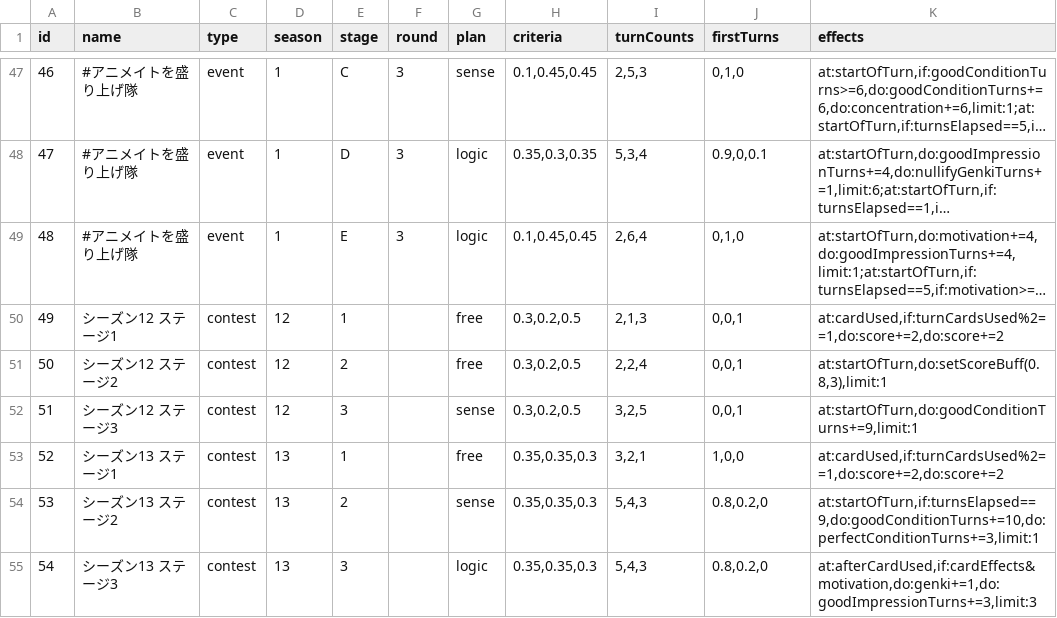
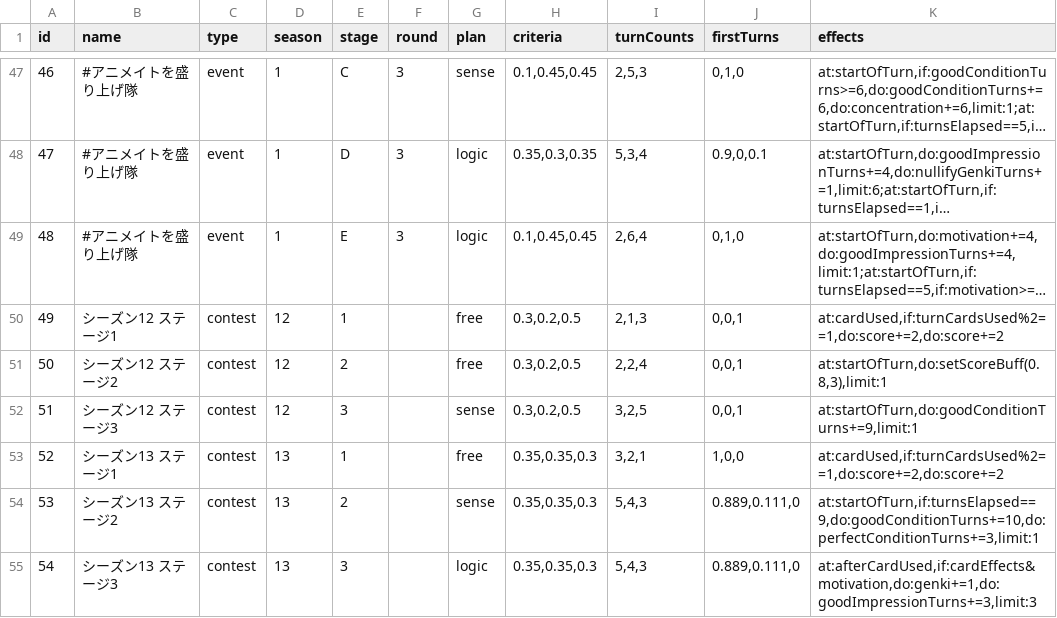
Before and after one commit to surisuririsu/gakumas-data, a CSV file: csv/stages.csv, drawn as a sheet; only a part is shown, gaps mark what is left out; long unchanged cells end in ….

Commit message:
Update first turn rates for season 13

```diff
--- a/csv/stages.csv
+++ b/csv/stages.csv
@@ -53,3 +53,3 @@ id,name,type,season,stage,round,plan,criteria,turnCounts,firstTurns,effects
 52,シーズン13 ステージ1,contest,13,1,,free,"0.35,0.35,0.3","3,2,1","1,0,0","at:cardUsed,if:turnCardsUsed%2==1,do:score+=2,do:score+=2"
-53,シーズン13 ステージ2,contest,13,2,,sense,"0.35,0.35,0.3","5,4,3","0.8,0.2,0","at:startOfTurn,if:turnsElapsed==9,do:goodConditionTurns+=10,do:perfectConditionTurns+=3,limit:1"
-54,シーズン13 ステージ3,contest,13,3,,logic,"0.35,0.35,0.3","5,4,3","0.8,0.2,0","at:afterCardUsed,if:cardEffects&motivation,do:genki+=1,do:goodImpressionTurns+=3,limit:3"
+53,シーズン13 ステージ2,contest,13,2,,sense,"0.35,0.35,0.3","5,4,3","0.889,0.111,0","at:startOfTurn,if:turnsElapsed==9,do:goodConditionTurns+=10,do:perfectConditionTurns+=3,limit:1"
+54,シーズン13 ステージ3,contest,13,3,,logic,"0.35,0.35,0.3","5,4,3","0.889,0.111,0","at:afterCardUsed,if:cardEffects&motivation,do:genki+=1,do:goodImpressionTurns+=3,limit:3"
```
Also changed, not shown: 2 other files.
